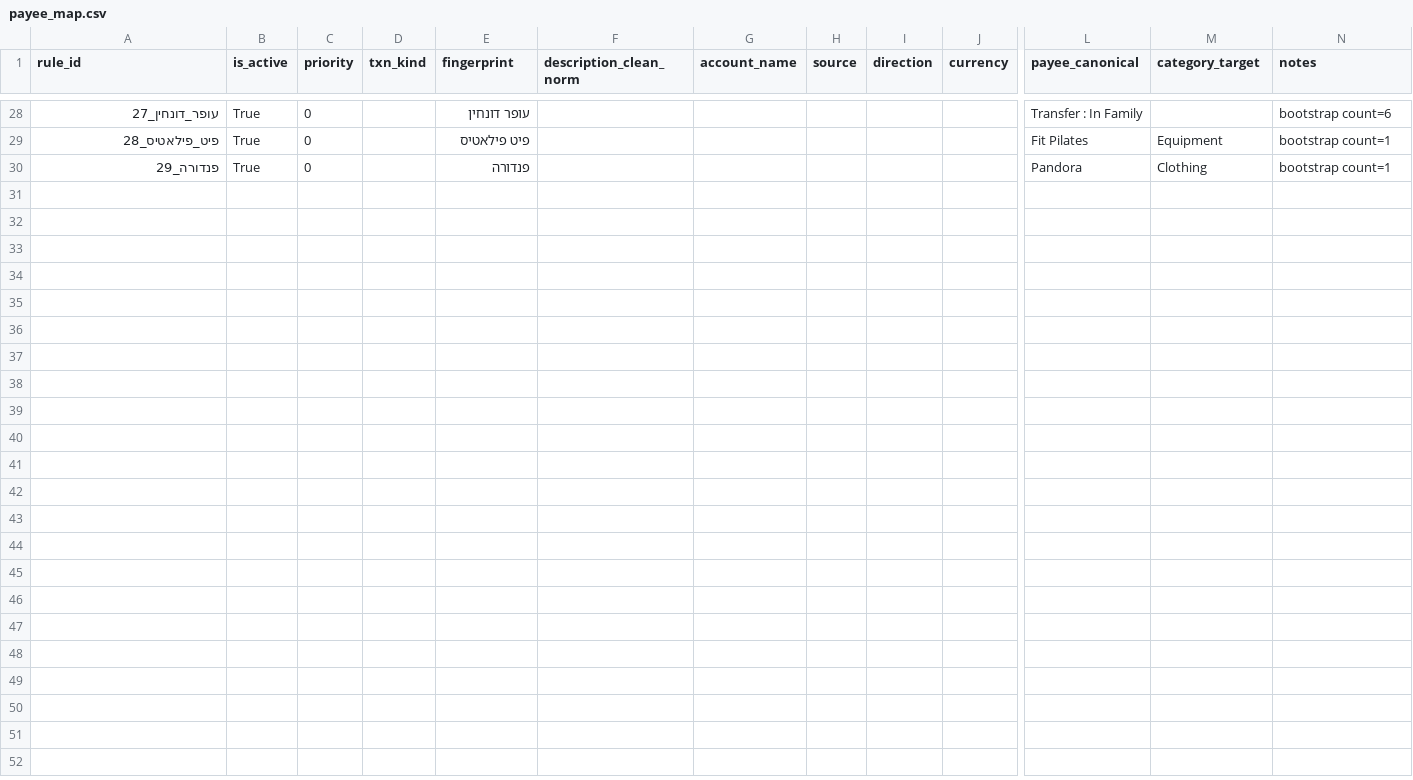
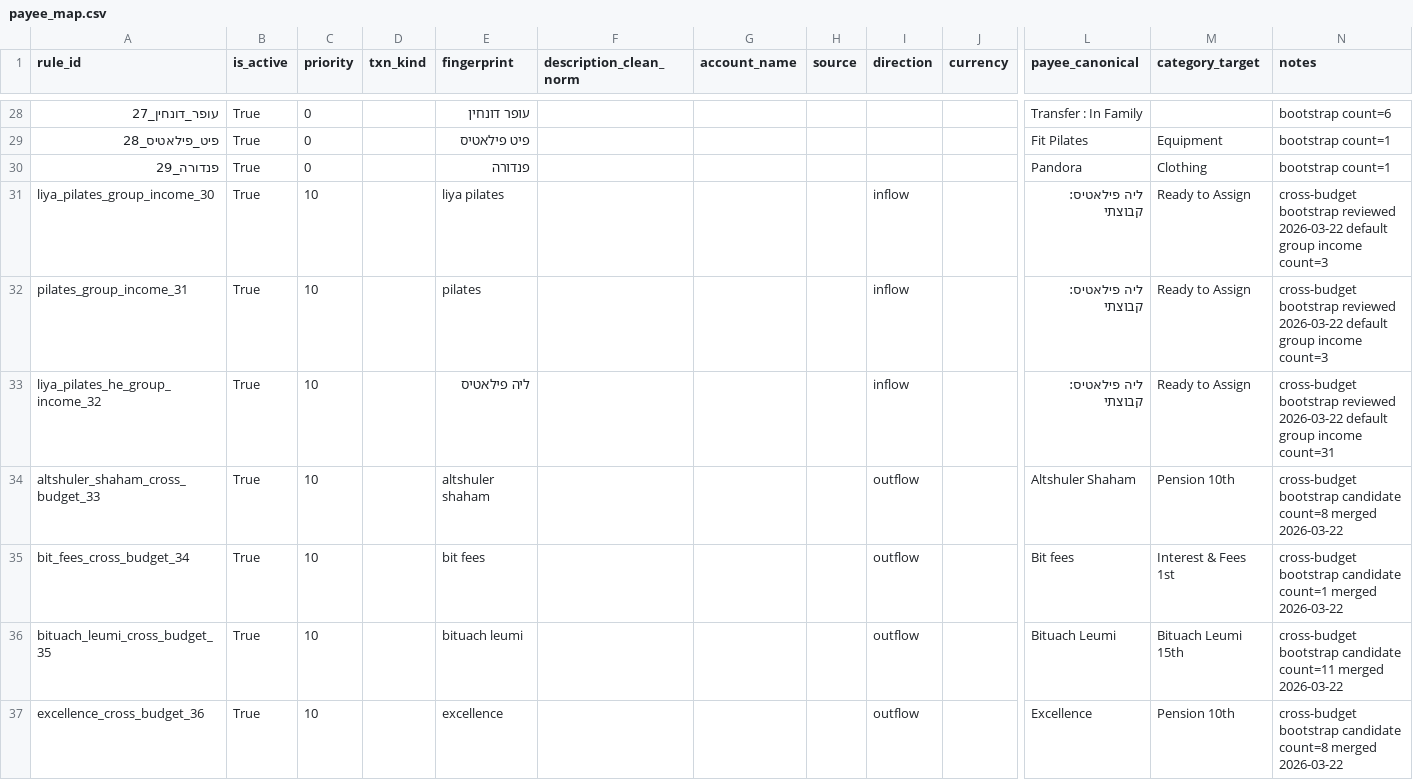
Before and after one commit to opherdonchin/ynab-il-importer, a CSV file: mappings/pilates/payee_map.csv, drawn as a sheet; only a part is shown, gaps mark what is left out; rows hold the shown columns only; the diff covers the shown part only; the diff names each change by its address in the sheet, - before the commit and + after, or states it on an @@ line.

Commit message:
Add cross-budget Pilates sync workflow

```diff
--- a/mappings/pilates/payee_map.csv
+++ b/mappings/pilates/payee_map.csv
+row 31: liya_pilates_group_income_30 | True | 10 |  | liya pilates |  |  |  | inflow |  | ליה פילאטיס: קבוצתי | Ready to Assign | cross-budget bootstrap reviewed 2026-03-22 default group income count=3
+row 32: pilates_group_income_31 | True | 10 |  | pilates |  |  |  | inflow |  | ליה פילאטיס: קבוצתי | Ready to Assign | cross-budget bootstrap reviewed 2026-03-22 default group income count=3
+row 33: liya_pilates_he_group_income_32 | True | 10 |  | ליה פילאטיס |  |  |  | inflow |  | ליה פילאטיס: קבוצתי | Ready to Assign | cross-budget bootstrap reviewed 2026-03-22 default group income count=31
+row 34: altshuler_shaham_cross_budget_33 | True | 10 |  | altshuler shaham |  |  |  | outflow |  | Altshuler Shaham | Pension 10th | cross-budget bootstrap candidate count=8 merged 2026-03-22
+row 35: bit_fees_cross_budget_34 | True | 10 |  | bit fees |  |  |  | outflow |  | Bit fees | Interest & Fees 1st | cross-budget bootstrap candidate count=1 merged 2026-03-22
+row 36: bituach_leumi_cross_budget_35 | True | 10 |  | bituach leumi |  |  |  | outflow |  | Bituach Leumi | Bituach Leumi 15th | cross-budget bootstrap candidate count=11 merged 2026-03-22
+row 37: excellence_cross_budget_36 | True | 10 |  | excellence |  |  |  | outflow |  | Excellence | Pension 10th | cross-budget bootstrap candidate count=8 merged 2026-03-22
```
Also changed, not shown: 6 added rows elsewhere in this file, mappings/fingerprint_map.csv, mappings/payee_map.csv, 15 other files.
